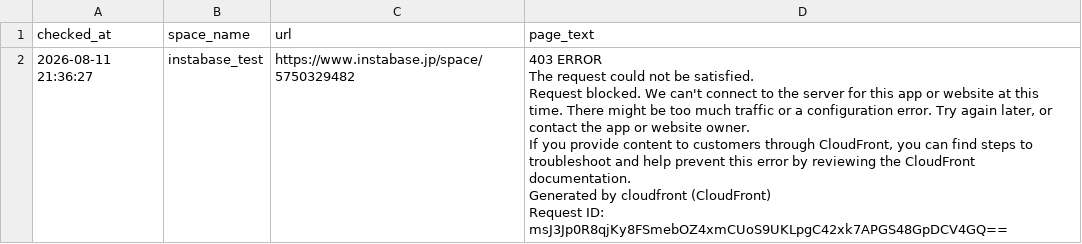
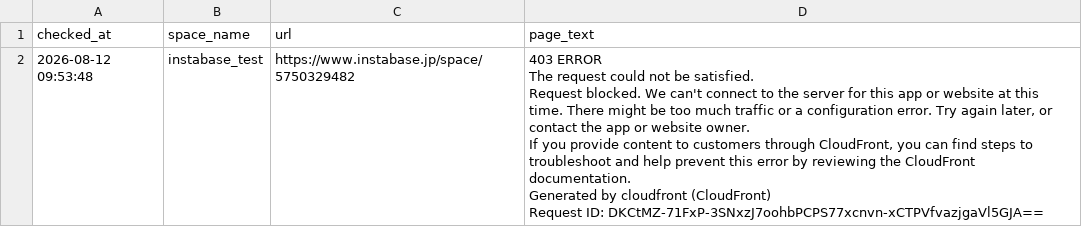
Before and after one commit to Haru-debug-cloud/booking-monitor, a CSV file: page_texts.csv, drawn as a sheet.

```diff
--- a/page_texts.csv
+++ b/page_texts.csv
@@ -1,7 +1,7 @@
 checked_at,space_name,url,page_text
-2026-08-11 21:36:27,instabase_test,https://www.instabase.jp/space/5750329482,"403 ERROR
-The request could not be satisfied.
-Request blocked. We can't connect to the server for this app or website at this time. There might be too much traffic or a configuration error. Try again later, or contact the app or website owner.
-If you provide content to customers through CloudFront, you can find steps to troubleshoot and help prevent this error by reviewing the CloudFront documentation.
-Generated by cloudfront (CloudFront)
-Request ID: msJ3Jp0R8qjKy8FSmebOZ4xmCUoS9UKLpgC42xk7APGS48GpDCV4GQ=="
+2026-08-12 09:53:48,instabase_test,https://www.instabase.jp/space/5750329482,"403 ERROR
+The request could not be satisfied.
+Request blocked. We can't connect to the server for this app or website at this time. There might be too much traffic or a configuration error. Try again later, or contact the app or website owner.
+If you provide content to customers through CloudFront, you can find steps to troubleshoot and help prevent this error by reviewing the CloudFront documentation.
+Generated by cloudfront (CloudFront)
+Request ID: DKCtMZ-71FxP-3SNxzJ7oohbPCPS77xcnvn-xCTPVfvazjgaVl5GJA=="
```
